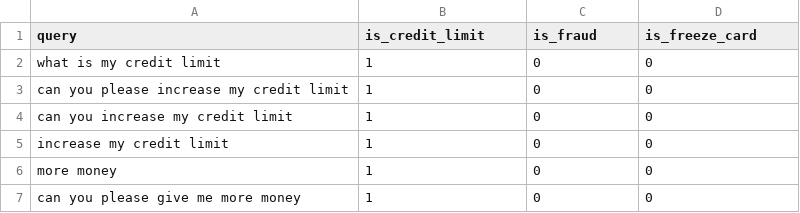
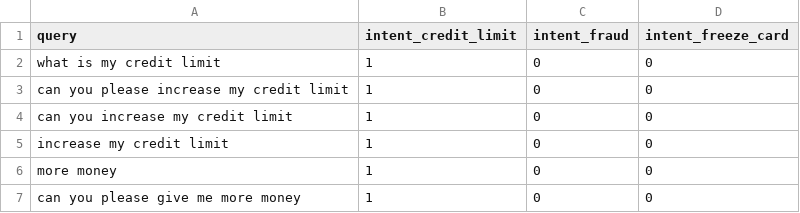
Before and after one commit to Ravi5ingh/converse-api, a CSV file: models/train.csv, drawn as a sheet; only a part is shown.

```diff
--- a/models/train.csv
+++ b/models/train.csv
@@ -1,2 +1,2 @@
-query,is_credit_limit,is_fraud,is_freeze_card
+query,intent_credit_limit,intent_fraud,intent_freeze_card
 what is my credit limit,1,0,0
```
Also changed, not shown: 2 other files.
